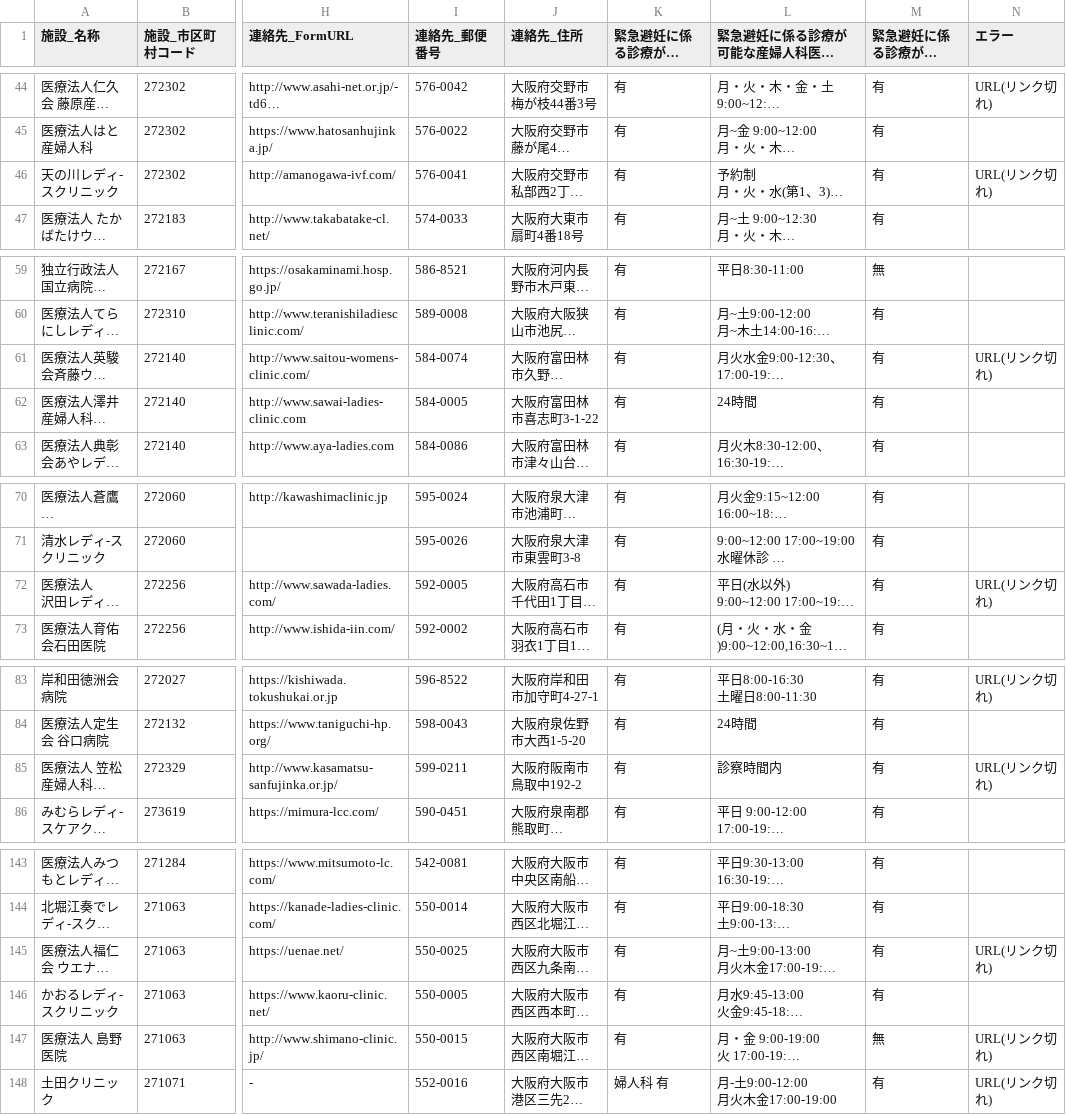
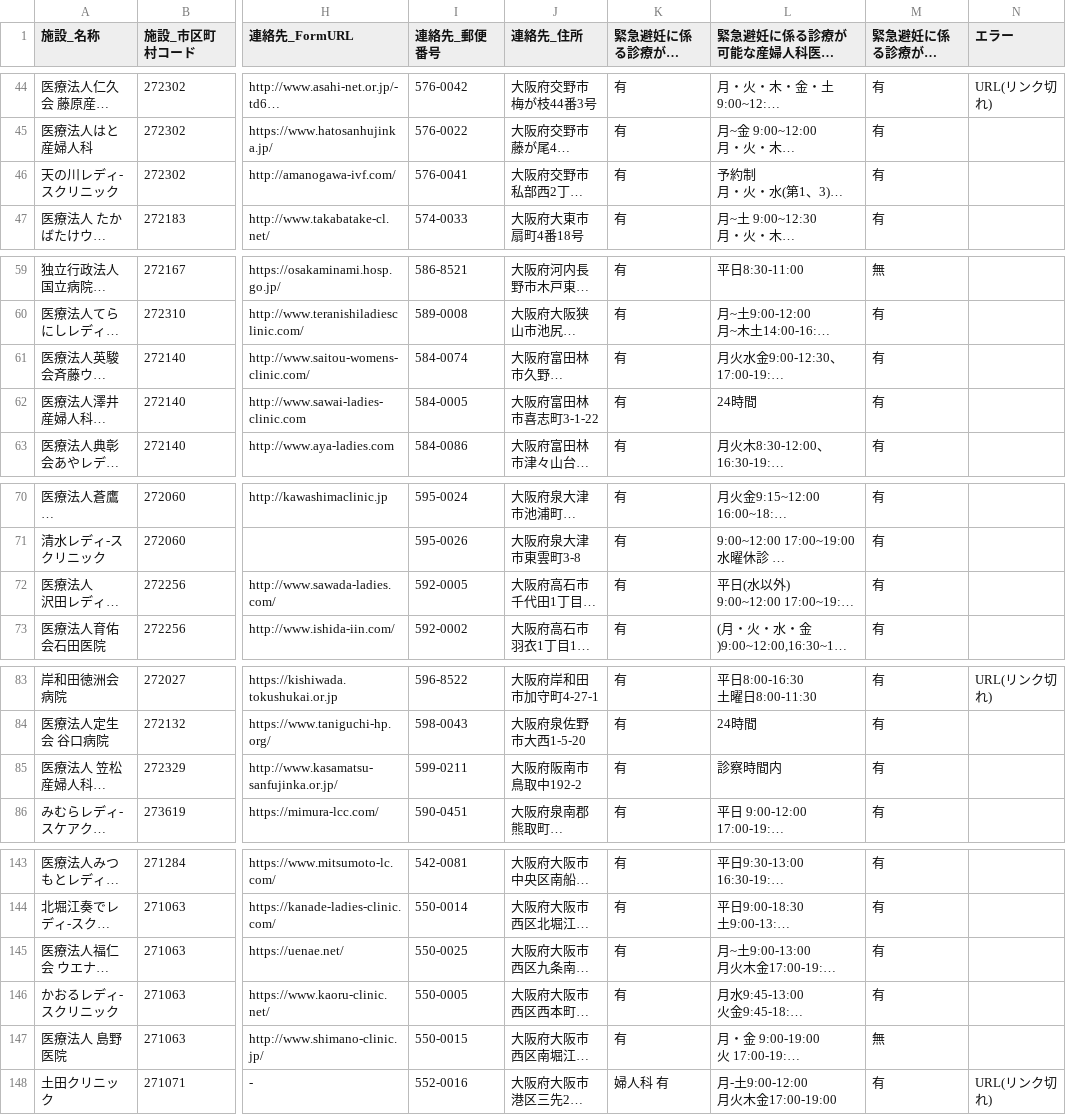
Before and after one commit to hello112334/opendata-pdf-to-csv, a CSV file: output_files/27_Osaka.csv, drawn as a sheet; only a part is shown, gaps mark what is left out; long unchanged cells end in …; the diff covers the shown part only; the diff names each change by its address in the sheet, - before the commit and + after, or states it on an @@ line.

```diff
--- a/output_files/27_Osaka.csv
+++ b/output_files/27_Osaka.csv
-N46 (エラー): URL(リンク切れ)
+N46 (エラー): (empty)
-N61 (エラー): URL(リンク切れ)
+N61 (エラー): (empty)
-N72 (エラー): URL(リンク切れ)
+N72 (エラー): (empty)
-N85 (エラー): URL(リンク切れ)
+N85 (エラー): (empty)
-N145 (エラー): URL(リンク切れ)
+N145 (エラー): (empty)
-N147 (エラー): URL(リンク切れ)
+N147 (エラー): (empty)
```
Also changed, not shown: 3 edited cells elsewhere in this file, output_files/06_Yamagata.csv, output_files/10_Gunma.csv, 14 other files.
